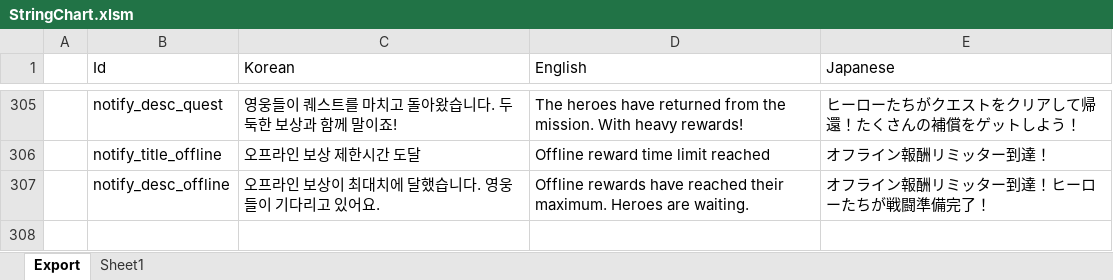
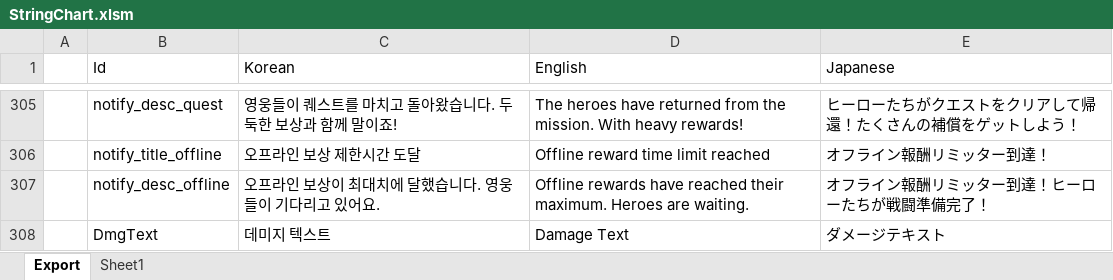
Before and after one commit to BlindBullet/ProjectDF, an Excel workbook: Assets/DataTables~/StringChart.xlsm, sheet Export, drawn as a sheet; only a part is shown, gaps mark what is left out; values as stored, in another font and other column widths than the file's, no borders; charts and pictures not drawn; the diff names each change by its address in the sheet, - before the commit and + after, or states it on an @@ line.

```diff
--- a/Assets/DataTables~/StringChart.xlsm (sheet Export)
+++ b/Assets/DataTables~/StringChart.xlsm (sheet Export)
+row 308:  | DmgText | 데미지 텍스트 | Damage Text | ダメージテキスト
```
Also changed, not shown: charts or pictures, Assets/DataTables~/ProjectileChart.xlsm, Assets/DataTables~/StageChart.xlsm, 25 other files.
